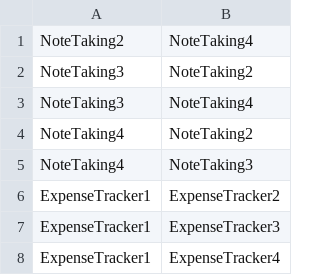
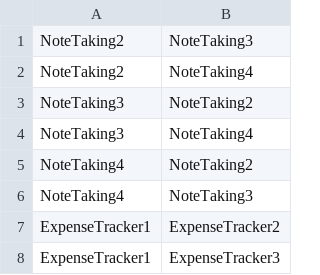
Before and after one commit to alimohebbi/atm_runner, a CSV file: temp.csv, drawn as a sheet; only a part is shown; the shorter side is filled out with more unchanged rows; the diff names each change by its address in the sheet, - before the commit and + after, or states it on an @@ line.

```diff
--- a/temp.csv
+++ b/temp.csv
+row 1: NoteTaking2 | NoteTaking3
```
Also changed, not shown: results.csv, 6 other files.
